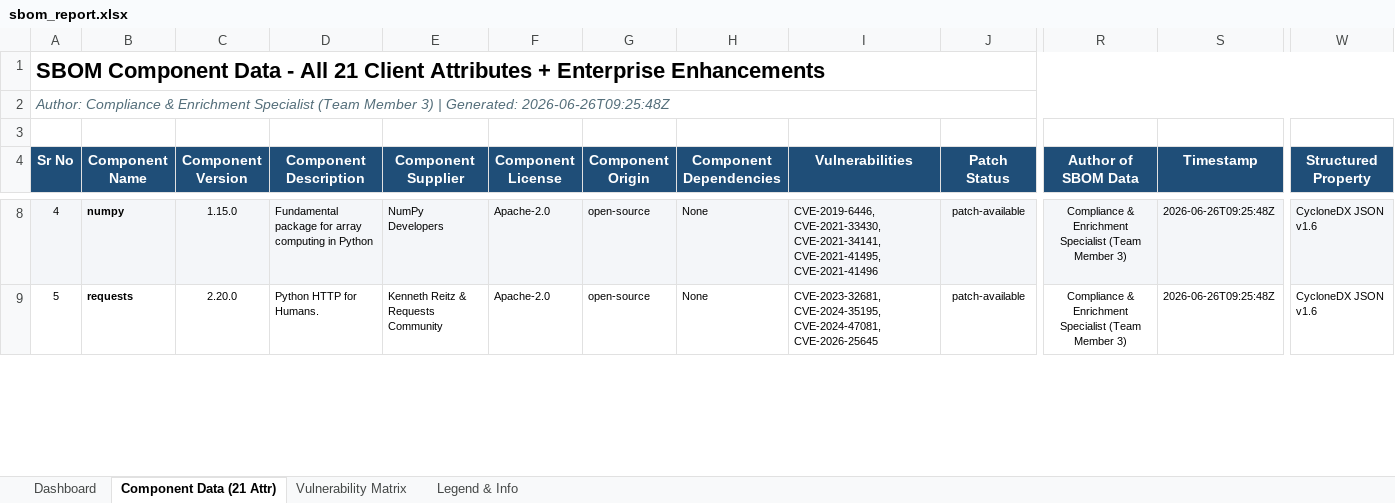
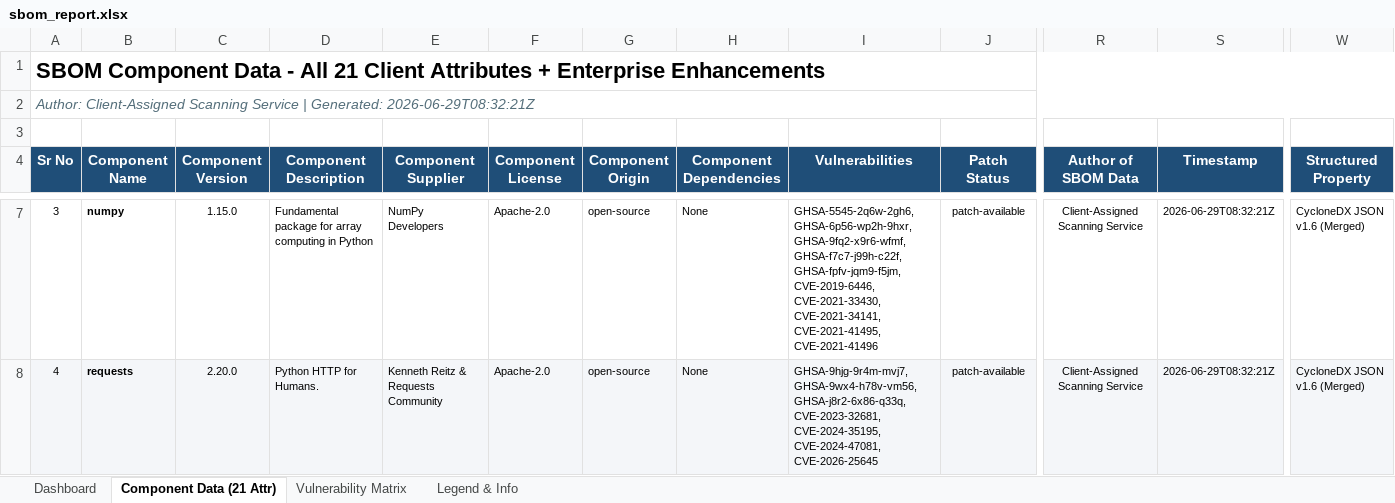
Before and after one commit to Shrey1119/BOM, an Excel workbook: sbom_output/public/sbom_report.xlsx, sheet Component Data (21 Attr), drawn as a sheet; only a part is shown, gaps mark what is left out; values as stored, in another font and other column widths than the file's, no borders; addresses are those after the commit; the diff covers the shown part only; the diff names each change by its address in the sheet, - before the commit and + after, or states it on an @@ line.

```diff
--- a/sbom_output/public/sbom_report.xlsx (sheet Component Data (21 Attr))
+++ b/sbom_output/public/sbom_report.xlsx (sheet Component Data (21 Attr))
@@ column A (Sr No) renumbered between rows 2 and 9 @@
-A7:J7 fill: #F4F6F9
+A7:J7 fill: none
-I7 (Vulnerabilities): CVE-2019-6446, CVE-2021-33430,…
+I7 (Vulnerabilities): GHSA-5545-2q6w-2gh6, GHSA-6p56-wp2h-9hxr, GHSA-9fq2-x9r6-wfmf, GHSA-f7c7-j99h-c22f, GHSA-fpfv-jqm9-f5jm, CVE-2019-6446, CVE-2021-33430,…
-R7:W7 fill: #F4F6F9
+R7:W7 fill: none
-R7:R8 (Author of SBOM Data): Compliance & Enrichment Specialist (Team Member 3)
+R7:R8 (Author of SBOM Data): Client-Assigned Scanning Service
-S7:S8 (Timestamp): 2026-06-26T09:25:48Z
+S7:S8 (Timestamp): 2026-06-29T08:32:21Z
-W7:W8 (Structured Property): CycloneDX JSON v1.6
+W7:W8 (Structured Property): CycloneDX JSON v1.6 (Merged)
-A8:J8 fill: none
+A8:J8 fill: #F4F6F9
-I8 (Vulnerabilities): CVE-2023-32681, CVE-2024-35195,…
+I8 (Vulnerabilities): GHSA-9hjg-9r4m-mvj7, GHSA-9wx4-h78v-vm56, GHSA-j8r2-6x86-q33q, CVE-2023-32681, CVE-2024-35195,…
-R8:W8 fill: none
+R8:W8 fill: #F4F6F9
```
Also changed, not shown: 1 added row, 1 removed row, 18 edited cells and cell formats elsewhere in this sheet, sheet Vulnerability Matrix, sheet Dashboard, 22 other files.
